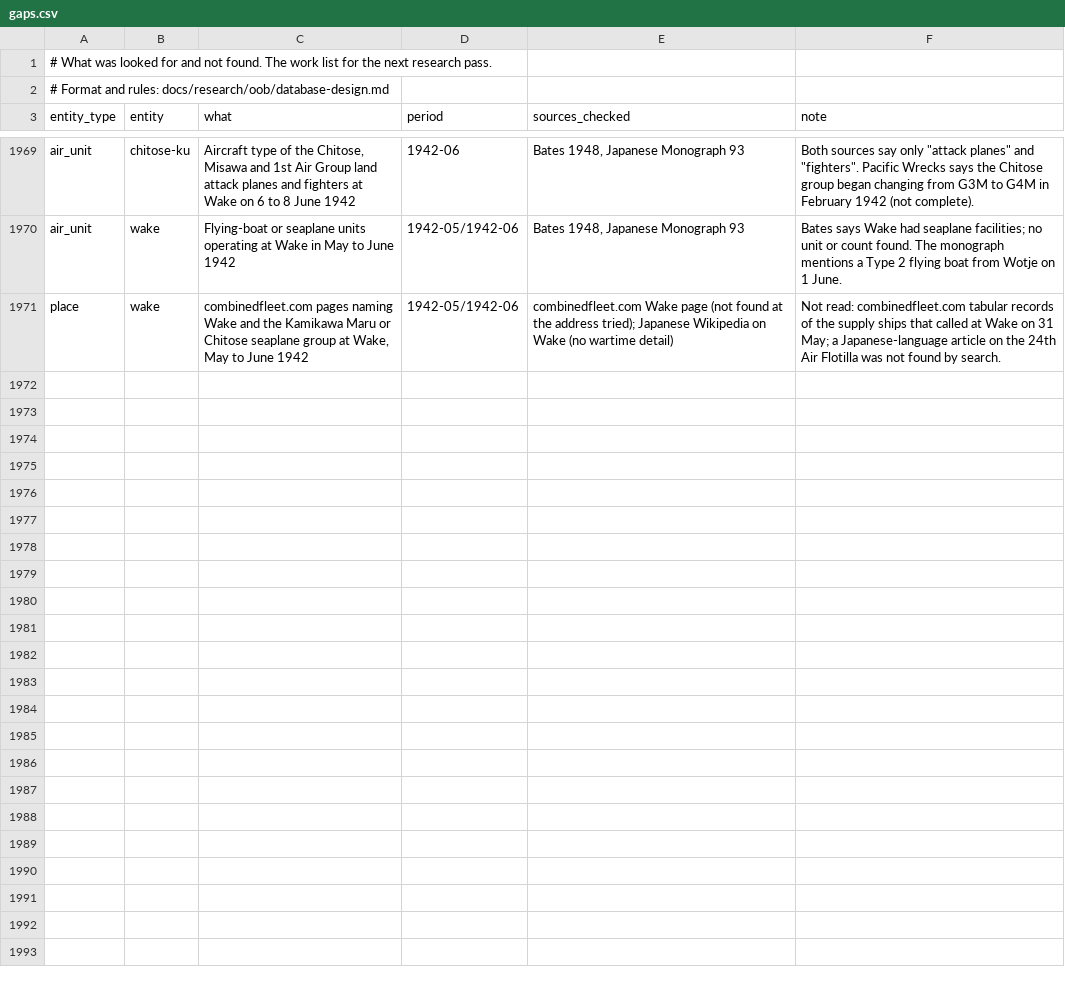
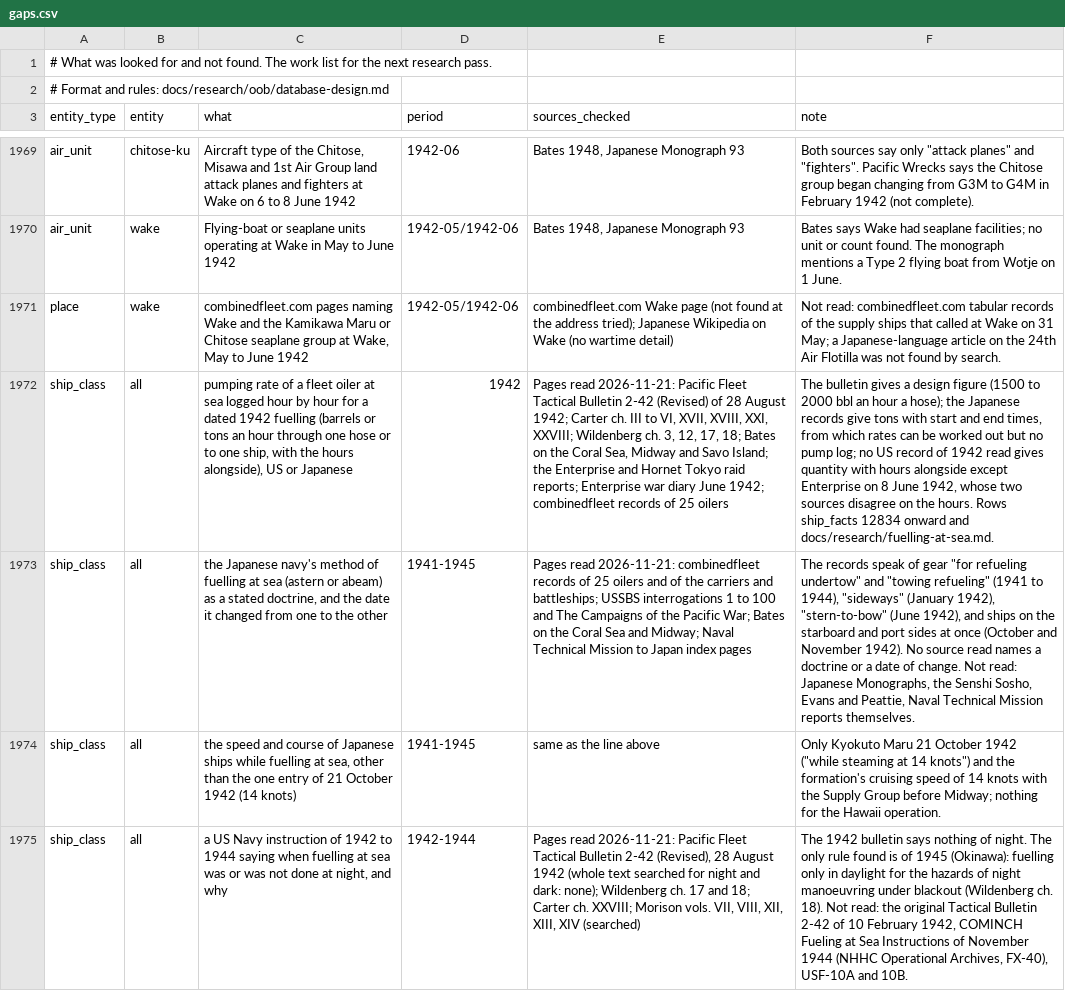
Before and after one commit to amitpeercoder/FlagPlot, a CSV file: data/oob/gaps.csv, drawn as a sheet; only a part is shown, gaps mark what is left out; the diff covers the shown part only; the diff names each change by its address in the sheet, - before the commit and + after, or states it on an @@ line.

```diff
--- a/data/oob/gaps.csv
+++ b/data/oob/gaps.csv
+row 1972: ship_class | all | pumping rate of a fleet oiler at sea logged hour by hour for a dated 1942 fuelling (barrels or tons an hour through one hose or to one ship, with the hours alongside), US or Japanese | 1942 | Pages read 2026-11-21: Pacific Fleet Tactical Bulletin 2-42 (Revised) of 28 August 1942; Carter ch. III to VI, XVII, XVIII, XXI, XXVIII; Wildenberg ch. 3, 12, 17, 18; Bates on the Coral Sea, Midway and Savo Island; the Enterprise and Hornet Tokyo raid reports; Enterprise war diary June 1942; combinedfleet records of 25 oilers | The bulletin gives a design figure (1500 to 2000 bbl an hour a hose); the Japanese records give tons with start and end times, from which rates can be worked out but no pump log; no US record of 1942 read gives quantity with hours alongside except Enterprise on 8 June 1942, whose two sources disagree on the hours. Rows ship_facts 12834 onward and docs/research/fuelling-at-sea.md.
+row 1973: ship_class | all | the Japanese navy's method of fuelling at sea (astern or abeam) as a stated doctrine, and the date it changed from one to the other | 1941-1945 | Pages read 2026-11-21: combinedfleet records of 25 oilers and of the carriers and battleships; USSBS interrogations 1 to 100 and The Campaigns of the Pacific War; Bates on the Coral Sea and Midway; Naval Technical Mission to Japan index pages | The records speak of gear "for refueling undertow" and "towing refueling" (1941 to 1944), "sideways" (January 1942), "stern-to-bow" (June 1942), and ships on the starboard and port sides at once (October and November 1942). No source read names a doctrine or a date of change. Not read: Japanese Monographs, the Senshi Sosho, Evans and Peattie, Naval Technical Mission reports themselves.
+row 1974: ship_class | all | the speed and course of Japanese ships while fuelling at sea, other than the one entry of 21 October 1942 (14 knots) | 1941-1945 | same as the line above | Only Kyokuto Maru 21 October 1942 ("while steaming at 14 knots") and the formation's cruising speed of 14 knots with the Supply Group before Midway; nothing for the Hawaii operation.
+row 1975: ship_class | all | a US Navy instruction of 1942 to 1944 saying when fuelling at sea was or was not done at night, and why | 1942-1944 | Pages read 2026-11-21: Pacific Fleet Tactical Bulletin 2-42 (Revised), 28 August 1942 (whole text searched for night and dark: none); Wildenberg ch. 17 and 18; Carter ch. XXVIII; Morison vols. VII, VIII, XII, XIII, XIV (searched) | The 1942 bulletin says nothing of night. The only rule found is of 1945 (Okinawa): fuelling only in daylight for the hazards of night manoeuvring under blackout (Wildenberg ch. 18). Not read: the original Tactical Bulletin 2-42 of 10 February 1942, COMINCH Fueling at Sea Instructions of November 1944 (NHHC Operational Archives, FX-40), USF-10A and 10B.
```
Also changed, not shown: 4 added rows elsewhere in this file, data/oob/sources.csv, 3 other files.
